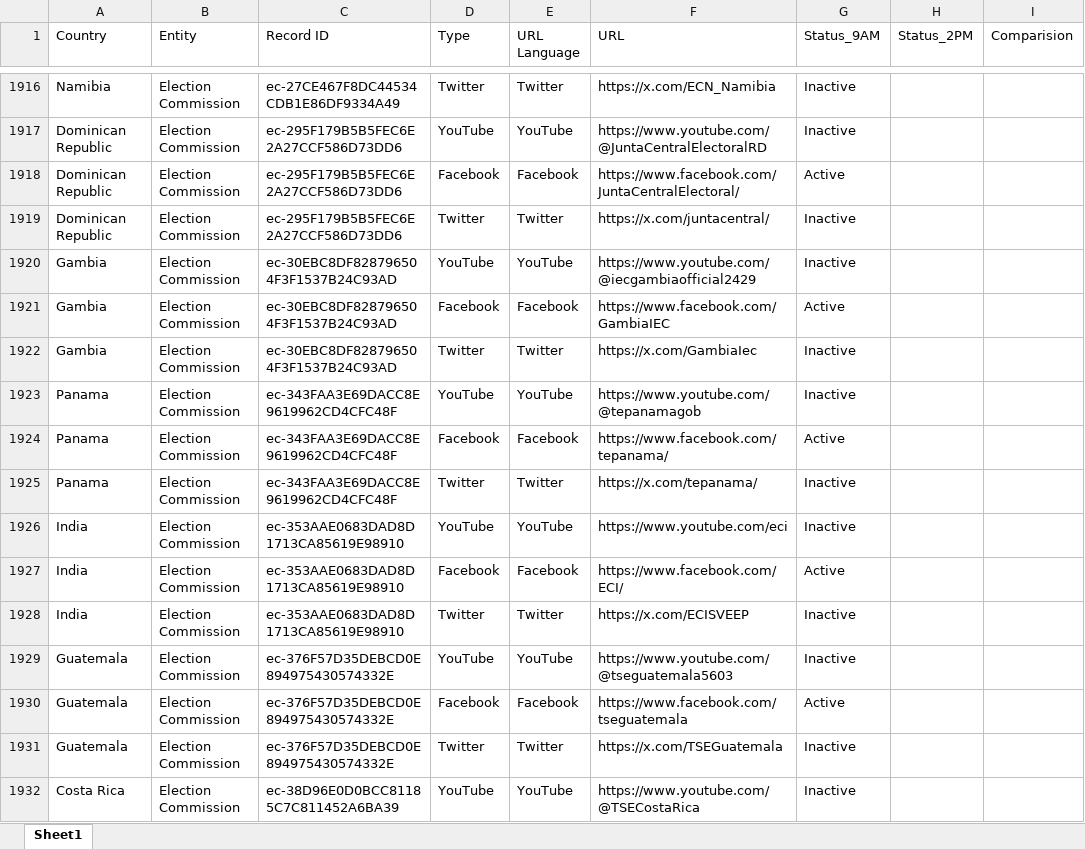
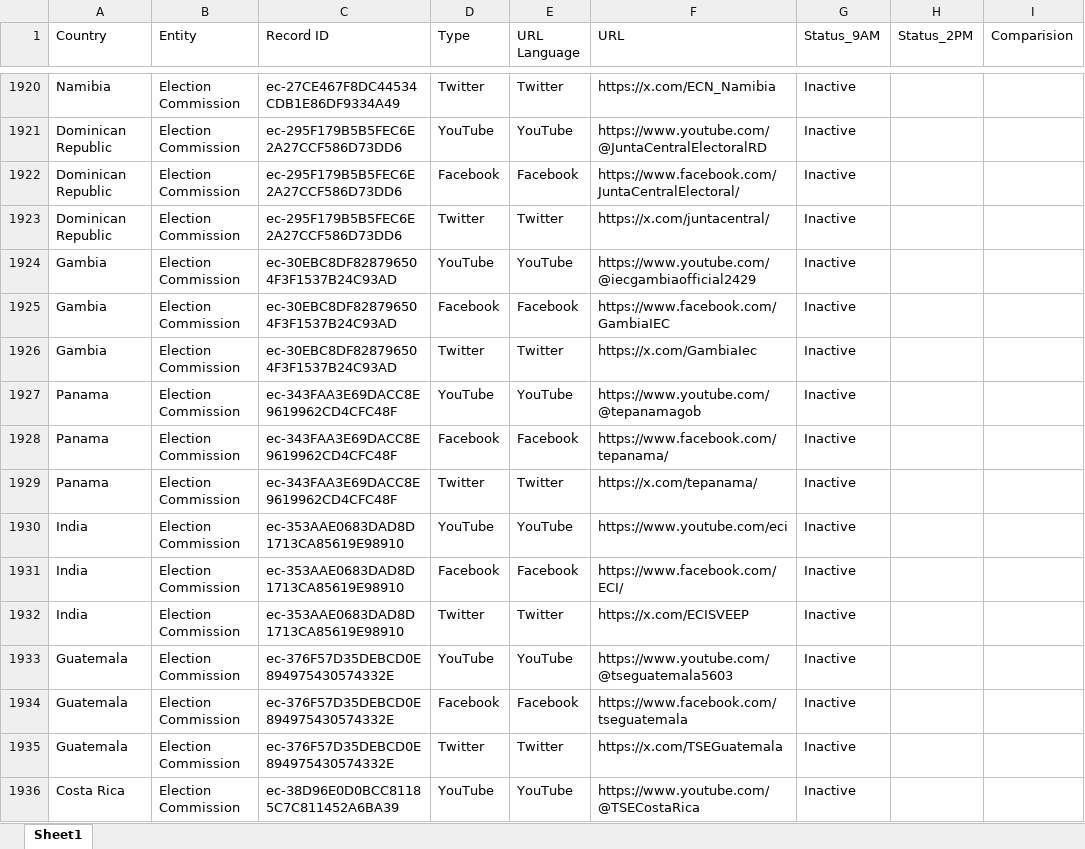
Before and after one commit to sudhirjangra-sec/url-auditor-automation, an Excel workbook: input.xlsx, sheet Sheet1, drawn as a sheet; only a part is shown, gaps mark what is left out; values as stored, in another font and other column widths than the file's, no borders; addresses are those after the commit; the diff covers the shown part only; the diff names each change by its address in the sheet, - before the commit and + after, or states it on an @@ line.

```diff
--- a/input.xlsx (sheet Sheet1)
+++ b/input.xlsx (sheet Sheet1)
-G1922 (Status_9AM): Active
+G1922 (Status_9AM): Inactive
-G1925 (Status_9AM): Active
+G1925 (Status_9AM): Inactive
-G1928 (Status_9AM): Active
+G1928 (Status_9AM): Inactive
-G1931 (Status_9AM): Active
+G1931 (Status_9AM): Inactive
-G1934 (Status_9AM): Active
+G1934 (Status_9AM): Inactive
```
Also changed, not shown: 4 added rows and 652 edited cells elsewhere in this sheet.
